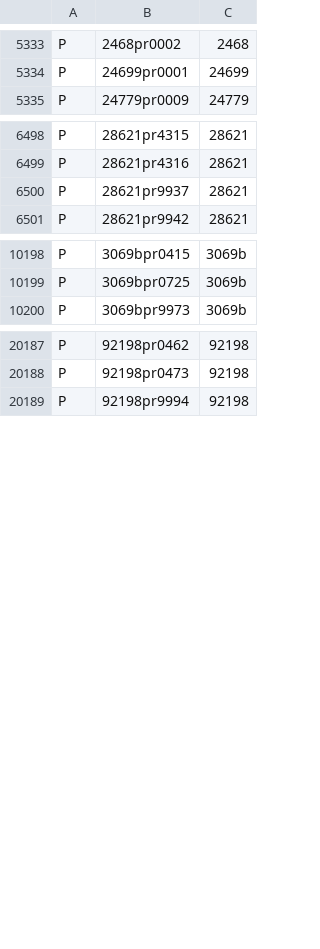
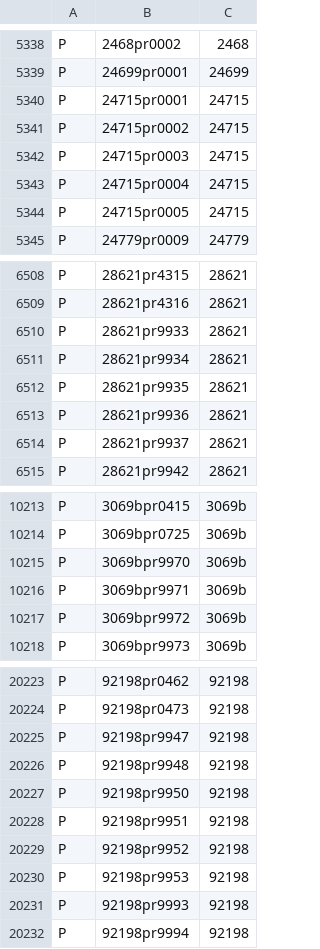
Before and after one commit to ojuuji/rbmerge, a CSV file: tables/rbm_part_relationships.csv, drawn as a sheet; only a part is shown, gaps mark what is left out; the diff covers the shown part only; the diff names each change by its address in the sheet, - before the commit and + after, or states it on an @@ line.

```diff
--- a/tables/rbm_part_relationships.csv
+++ b/tables/rbm_part_relationships.csv
+row 5340: P | 24715pr0001 | 24715
+row 5341: P | 24715pr0002 | 24715
+row 5342: P | 24715pr0003 | 24715
+row 5343: P | 24715pr0004 | 24715
+row 5344: P | 24715pr0005 | 24715
+row 6510: P | 28621pr9933 | 28621
+row 6511: P | 28621pr9934 | 28621
+row 6512: P | 28621pr9935 | 28621
+row 6513: P | 28621pr9936 | 28621
+row 10215: P | 3069bpr9970 | 3069b
+row 10216: P | 3069bpr9971 | 3069b
+row 10217: P | 3069bpr9972 | 3069b
+row 20225: P | 92198pr9947 | 92198
+row 20226: P | 92198pr9948 | 92198
+row 20227: P | 92198pr9950 | 92198
+row 20228: P | 92198pr9951 | 92198
+row 20229: P | 92198pr9952 | 92198
+row 20230: P | 92198pr9953 | 92198
+row 20231: P | 92198pr9993 | 92198
```
Also changed, not shown: 41 added rows, 1 removed row and 2 edited cells elsewhere in this file.
